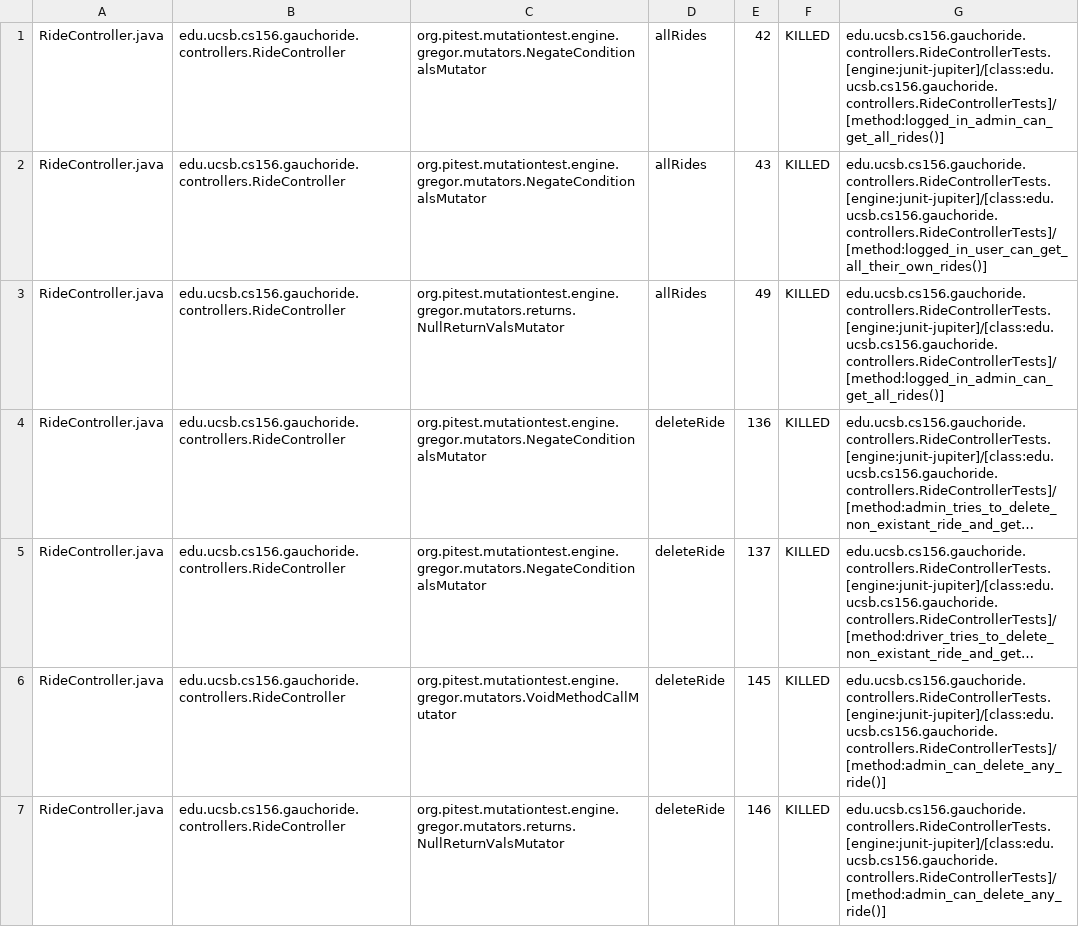
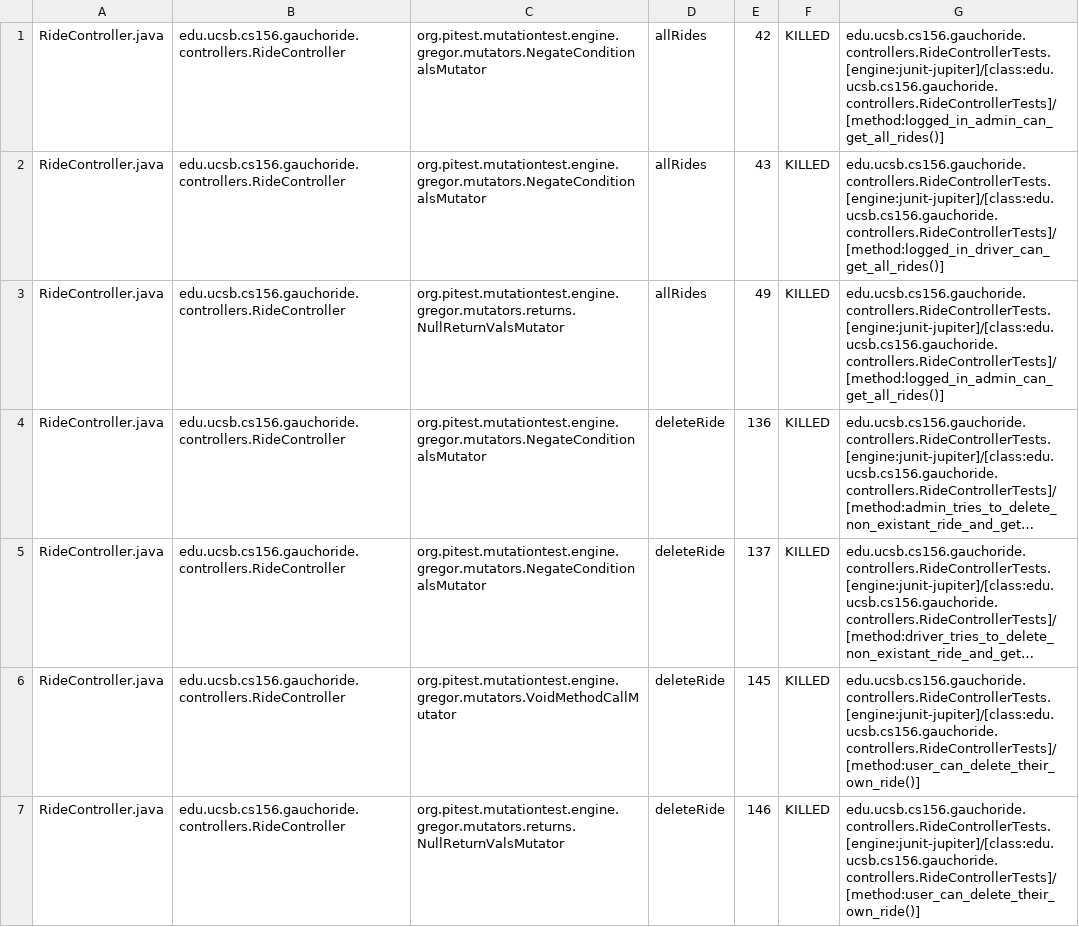
Before and after one commit to ucsb-cs156-w24/proj-gauchoride-w24-7pm-1, a CSV file: prs/51/pitest/mutations.csv, drawn as a sheet; only a part is shown; long unchanged cells end in …; the diff covers the shown part only; the diff names each change by its address in the sheet, - before the commit and + after, or states it on an @@ line.

Commit message:
Deploying to gh-pages from @ ucsb-cs156-w24/proj-gauchoride-w24-7pm-1@00fa6aa6ca3aec42cfe2f483a448d7389944c2e8 🚀

```diff
--- a/prs/51/pitest/mutations.csv
+++ b/prs/51/pitest/mutations.csv
-G2: edu.ucsb.cs156.gauchoride.controllers.RideControllerTests.[engine:junit-jupiter]/[class:edu.ucsb.cs156.gauchoride.controllers.RideControllerTests]/[method:logged_in_user_can_get_all_their_own_rides()]
+G2: edu.ucsb.cs156.gauchoride.controllers.RideControllerTests.[engine:junit-jupiter]/[class:edu.ucsb.cs156.gauchoride.controllers.RideControllerTests]/[method:logged_in_driver_can_get_all_rides()]
-G6:G7: edu.ucsb.cs156.gauchoride.controllers.RideControllerTests.[engine:junit-jupiter]/[class:edu.ucsb.cs156.gauchoride.controllers.RideControllerTests]/[method:admin_can_delete_any_ride()]
+G6:G7: edu.ucsb.cs156.gauchoride.controllers.RideControllerTests.[engine:junit-jupiter]/[class:edu.ucsb.cs156.gauchoride.controllers.RideControllerTests]/[method:user_can_delete_their_own_ride()]
```
Also changed, not shown: 34 edited cells elsewhere in this file, 17 other files.
